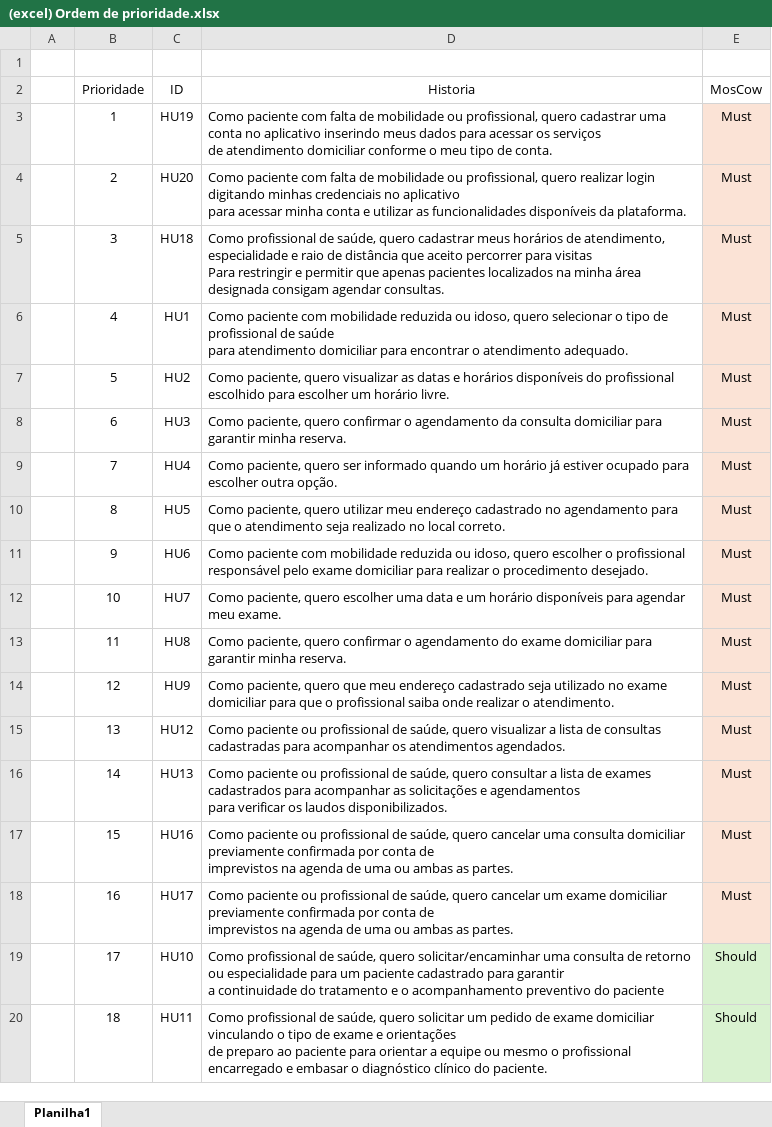
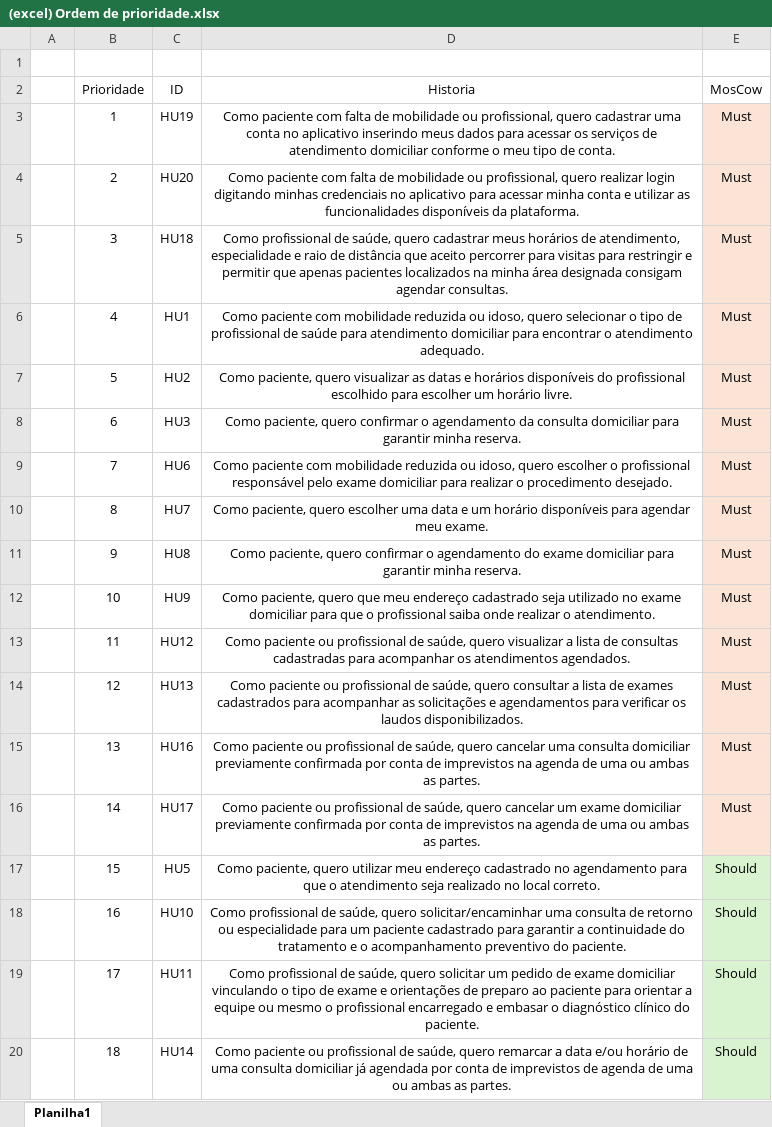
Before and after one commit to PCunh/CloseCare-GEST.PROJ.SOFT, an Excel workbook: Close Care/(excel) Ordem de prioridade.xlsx, sheet Planilha1, drawn as a sheet; only a part is shown; values as stored, in another font and other column widths than the file's, no borders; table styles not drawn; ↵ is a line break in a cell; the diff covers the shown part only; the diff names each change by its address in the sheet, - before the commit and + after, or states it on an @@ line.

Commit message:
tabela atualizada

```diff
--- a/Close Care/(excel) Ordem de prioridade.xlsx (sheet Planilha1)
+++ b/Close Care/(excel) Ordem de prioridade.xlsx (sheet Planilha1)
-D3 (Historia): …de conta.
+D3 (Historia): …de conta.
-D3:D20 alignment: left
+D3:D20 alignment: center
-D4 (Historia): …da plataforma.
+D4 (Historia): …da plataforma.
-D5 (Historia): …para visitas ↵ Para restringir e…
+D5 (Historia): …para visitas para restringir e…
-D6 (Historia): …atendimento adequado.
+D6 (Historia): …atendimento adequado.
-C9 (ID): HU4
+C9 (ID): HU6
-D9 (Historia): Como paciente, quero ser informado quando um horário já estiver ocupado para escolher outra opção.
+D9 (Historia): Como paciente com mobilidade reduzida ou idoso, quero escolher o profissional responsável pelo exame domiciliar para realizar o procedimento desejado.
-C10 (ID): HU5
+C10 (ID): HU7
-D10 (Historia): …paciente, quero utilizar meu endereço cadastrado no agendamento para que o atendimento seja realizado no local correto.
+D10 (Historia): …paciente, quero escolher uma data e um horário disponíveis para agendar meu exame.
-C11 (ID): HU6
+C11 (ID): HU8
-D11 (Historia): Como paciente com mobilidade reduzida ou idoso, quero escolher o profissional responsável pelo exame domiciliar para realizar o procedimento desejado.
+D11 (Historia): Como paciente, quero confirmar o agendamento do exame domiciliar para garantir minha reserva.
-C12 (ID): HU7
+C12 (ID): HU9
-D12 (Historia): …paciente, quero escolher uma data e um horário disponíveis para agendar meu exame.
+D12 (Historia): …paciente, quero que meu endereço cadastrado seja utilizado no exame domiciliar para que o profissional saiba onde realizar o atendimento.
-C13 (ID): HU8
+C13 (ID): HU12
-D13 (Historia): Como paciente, quero confirmar o agendamento do exame domiciliar para garantir minha reserva.
+D13 (Historia): Como paciente ou profissional de saúde, quero visualizar a lista de consultas cadastradas para acompanhar os atendimentos agendados.
-C14 (ID): HU9
+C14 (ID): HU13
-D14 (Historia): Como paciente, quero que meu endereço cadastrado seja utilizado no exame domiciliar para que o profissional saiba onde realizar o atendimento.
+D14 (Historia): Como paciente ou profissional de saúde, quero consultar a lista de exames cadastrados para acompanhar as solicitações e agendamentos para verificar os laudos disponibilizados.
-C15 (ID): HU12
+C15 (ID): HU16
-D15 (Historia): …saúde, quero visualizar a lista de consultas cadastradas para acompanhar os atendimentos agendados.
+D15 (Historia): …saúde, quero cancelar uma consulta domiciliar previamente confirmada por conta de imprevistos na agenda de uma ou ambas as partes.
-C16 (ID): HU13
+C16 (ID): HU17
-D16 (Historia): …saúde, quero consultar a lista de exames cadastrados para acompanhar as solicitações e agendamentos ↵ para verificar os laudos disponibilizados.
+D16 (Historia): …saúde, quero cancelar um exame domiciliar previamente confirmada por conta de imprevistos na agenda de uma ou ambas as partes.
-C17 (ID): HU16
+C17 (ID): HU5
-D17 (Historia): Como paciente ou profissional de saúde, quero cancelar uma consulta domiciliar previamente confirmada por conta de ↵ imprevistos na agenda de uma ou ambas as partes.
+D17 (Historia): Como paciente, quero utilizar meu endereço cadastrado no agendamento para que o atendimento seja realizado no local correto.
-E17:E18 (MosCow): Must
+E17:E18 (MosCow): Should
-E17:E18 fill: #FBE3D6
+E17:E18 fill: #D9F2D0
-C18 (ID): HU17
+C18 (ID): HU10
-D18 (Historia): Como paciente ou profissional de saúde, quero cancelar um exame domiciliar previamente confirmada por conta de ↵ imprevistos na agenda de uma ou ambas as partes.
+D18 (Historia): Como profissional de saúde, quero solicitar/encaminhar uma consulta de retorno ou especialidade para um paciente cadastrado para garantir a continuidade do tratamento e o acompanhamento preventivo do paciente.
-C19 (ID): HU10
+C19 (ID): HU11
-D19 (Historia): …saúde, quero solicitar/encaminhar uma consulta de retorno ou especialidade para um paciente cadastrado para garantir ↵ a continuidade do tratamento e o acompanhamento preventivo do paciente
+D19 (Historia): …saúde, quero solicitar um pedido de exame domiciliar vinculando o tipo de exame e orientações de preparo ao paciente para orientar a equipe ou mesmo o profissional encarregado e embasar o diagnóstico clínico do paciente.
-C20 (ID): HU11
+C20 (ID): HU14
-D20 (Historia): Como profissional de saúde, quero solicitar um pedido de exame domiciliar vinculando o tipo de exame e orientações ↵ de preparo ao paciente para orientar a equipe ou mesmo o profissional encarregado e embasar o diagnóstico clínico do paciente.
+D20 (Historia): Como paciente ou profissional de saúde, quero remarcar a data e/ou horário de uma consulta domiciliar já agendada por conta de imprevistos de agenda de uma ou ambas as partes.
```
Also changed, not shown: 2 added rows, 1 removed row, 2 edited cells and cell formats elsewhere in this sheet.
